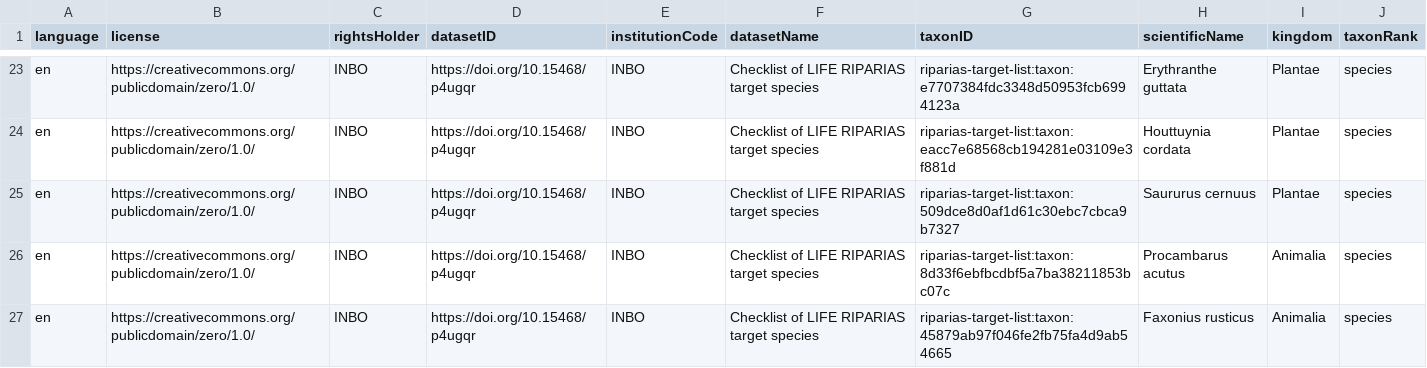
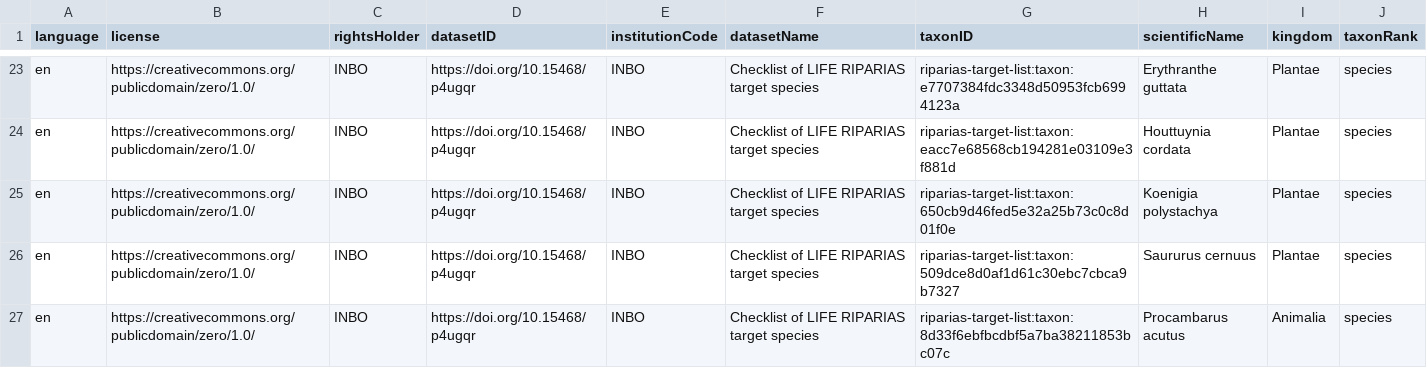
Before and after one commit to riparias/riparias-target-list, a CSV file: data/processed/taxon.csv, drawn as a sheet; only a part is shown, gaps mark what is left out; the shorter side is filled out with more unchanged rows; the diff names each change by its address in the sheet, - before the commit and + after, or states it on an @@ line.

```diff
--- a/data/processed/taxon.csv
+++ b/data/processed/taxon.csv
+row 25: en | https://creativecommons.org/publicdomain/zero/1.0/ | INBO | https://doi.org/10.15468/p4ugqr | INBO | Checklist of LIFE RIPARIAS target species | riparias-target-list:taxon:650cb9d46fed5e32a25b73c0c8d01f0e | Koenigia polystachya | Plantae | species
```
Also changed, not shown: data/processed/vernacularname.csv, 1 other file.
